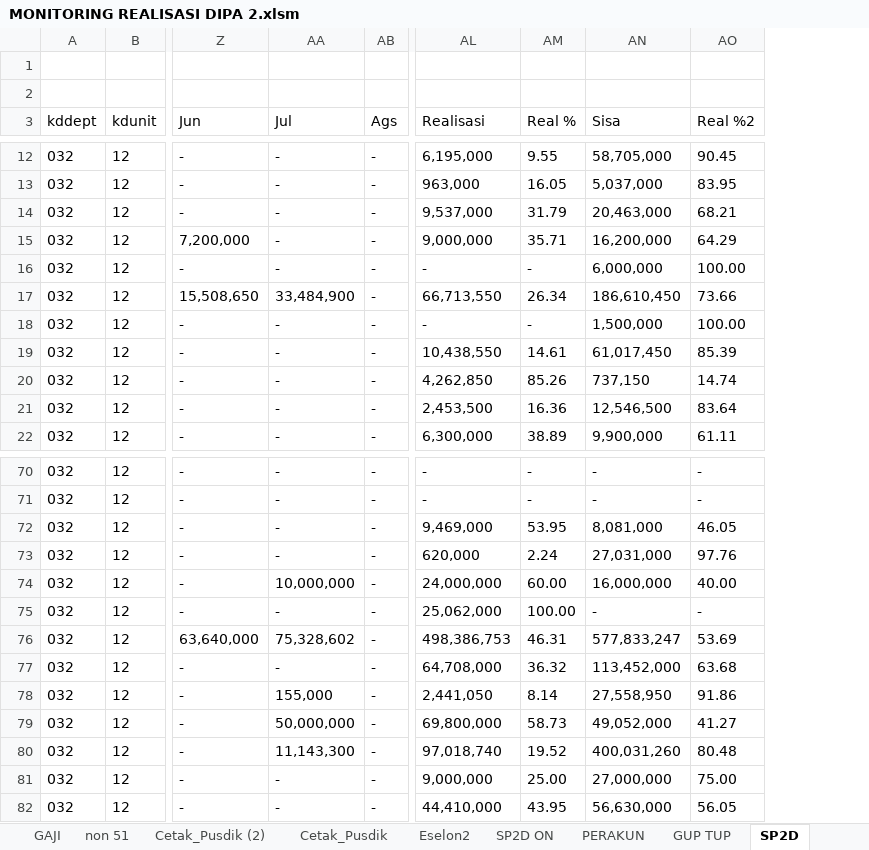
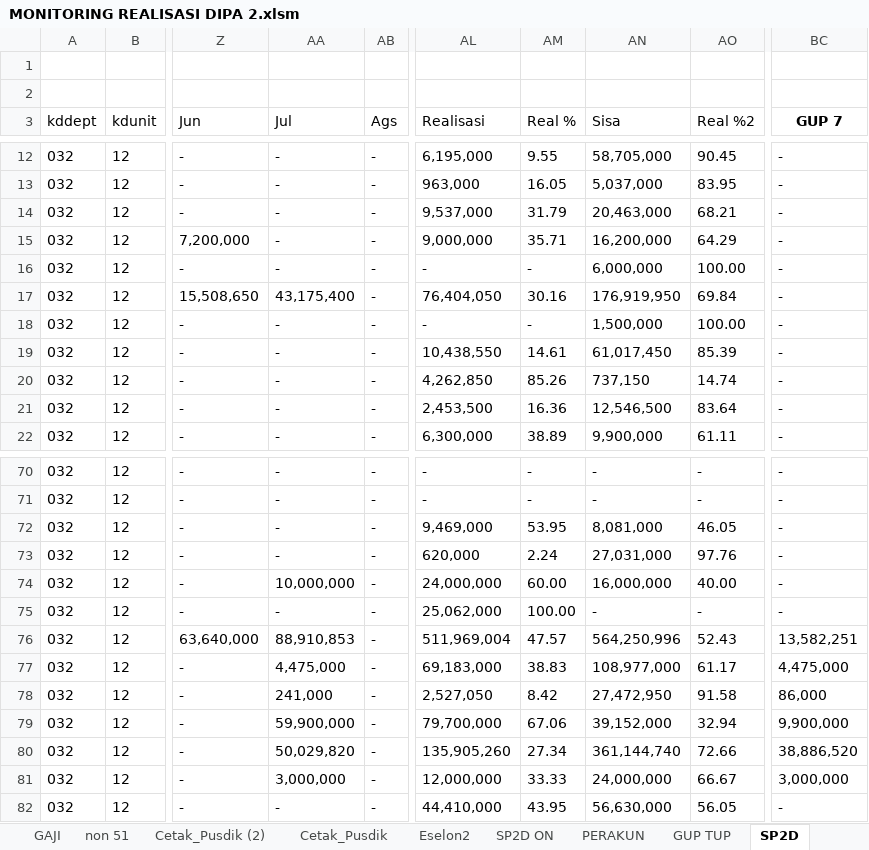
Before and after one commit to arifxl42/TA.2022, an Excel workbook: MONITORING REALISASI DIPA 2.xlsm, sheet SP2D, drawn as a sheet; only a part is shown, gaps mark what is left out; values as stored, in another font and other column widths than the file's, no borders; table styles not drawn; the diff covers the shown part only; the diff names each change by its address in the sheet, - before the commit and + after, or states it on an @@ line.

Commit message:
update realisasi 14 juli 2022

```diff
--- a/MONITORING REALISASI DIPA 2.xlsm (sheet SP2D)
+++ b/MONITORING REALISASI DIPA 2.xlsm (sheet SP2D)
+column BC (GUP 7), rows 12-22: all -; rows 70-82: - | - | - | - | - | - | 13,582,251 | 4,475,000 | 86,000 | 9,900,000 | 38,886,520 | 3,000,000 | -
-AA17 (Jul): 33,484,900
+AA17 (Jul): 43,175,400
-AL17 (Realisasi): 66,713,550
+AL17 (Realisasi): 76,404,050
-AM17 (Real %): 26.34
+AM17 (Real %): 30.16
-AN17 (Sisa): 186,610,450
+AN17 (Sisa): 176,919,950
-AO17 (Real %2): 73.66
+AO17 (Real %2): 69.84
-AA76 (Jul): 75,328,602
+AA76 (Jul): 88,910,853
-AL76 (Realisasi): 498,386,753
+AL76 (Realisasi): 511,969,004
-AM76 (Real %): 46.31
+AM76 (Real %): 47.57
-AN76 (Sisa): 577,833,247
+AN76 (Sisa): 564,250,996
-AO76 (Real %2): 53.69
+AO76 (Real %2): 52.43
-AA77 (Jul): -
+AA77 (Jul): 4,475,000
-AL77 (Realisasi): 64,708,000
+AL77 (Realisasi): 69,183,000
-AM77 (Real %): 36.32
+AM77 (Real %): 38.83
-AN77 (Sisa): 113,452,000
+AN77 (Sisa): 108,977,000
-AO77 (Real %2): 63.68
+AO77 (Real %2): 61.17
-AA78 (Jul): 155,000
+AA78 (Jul): 241,000
-AL78 (Realisasi): 2,441,050
+AL78 (Realisasi): 2,527,050
-AM78 (Real %): 8.14
+AM78 (Real %): 8.42
-AN78 (Sisa): 27,558,950
+AN78 (Sisa): 27,472,950
-AO78 (Real %2): 91.86
+AO78 (Real %2): 91.58
-AA79 (Jul): 50,000,000
+AA79 (Jul): 59,900,000
-AL79 (Realisasi): 69,800,000
+AL79 (Realisasi): 79,700,000
-AM79 (Real %): 58.73
+AM79 (Real %): 67.06
-AN79 (Sisa): 49,052,000
+AN79 (Sisa): 39,152,000
-AO79 (Real %2): 41.27
+AO79 (Real %2): 32.94
-AA80 (Jul): 11,143,300
+AA80 (Jul): 50,029,820
-AL80 (Realisasi): 97,018,740
+AL80 (Realisasi): 135,905,260
-AM80 (Real %): 19.52
+AM80 (Real %): 27.34
-AN80 (Sisa): 400,031,260
+AN80 (Sisa): 361,144,740
-AO80 (Real %2): 80.48
+AO80 (Real %2): 72.66
-AA81 (Jul): -
+AA81 (Jul): 3,000,000
-AL81 (Realisasi): 9,000,000
+AL81 (Realisasi): 12,000,000
-AM81 (Real %): 25.00
+AM81 (Real %): 33.33
-AN81 (Sisa): 27,000,000
+AN81 (Sisa): 24,000,000
-AO81 (Real %2): 75.00
+AO81 (Real %2): 66.67
```
Also changed, not shown: 55 edited cells elsewhere in this sheet, sheet PERAKUN, sheet PER BULAN, sheet PERSUBBID - Gaji Non Blokir, sheet PERSUBBID + GAJI Non Blokir, sheet PERSUBBID - Gaji, sheet PERSUBBID + GAJI, 4 more sheets, hidden cells, charts or pictures.
